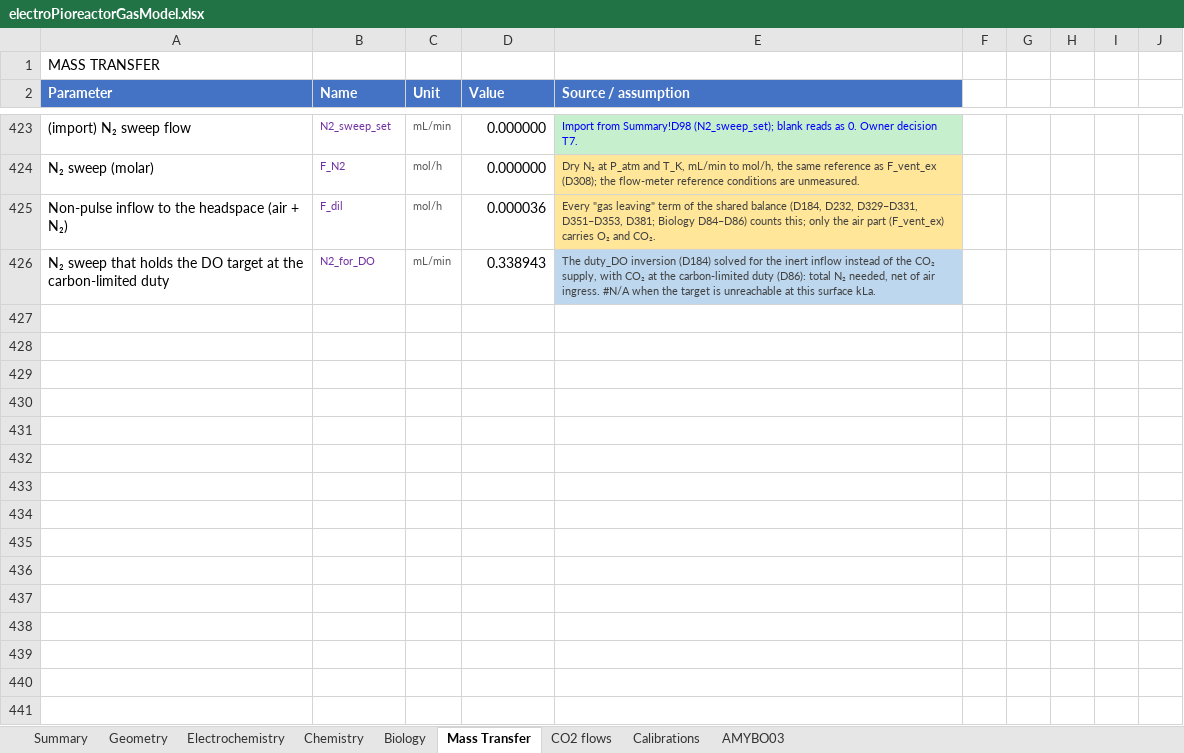
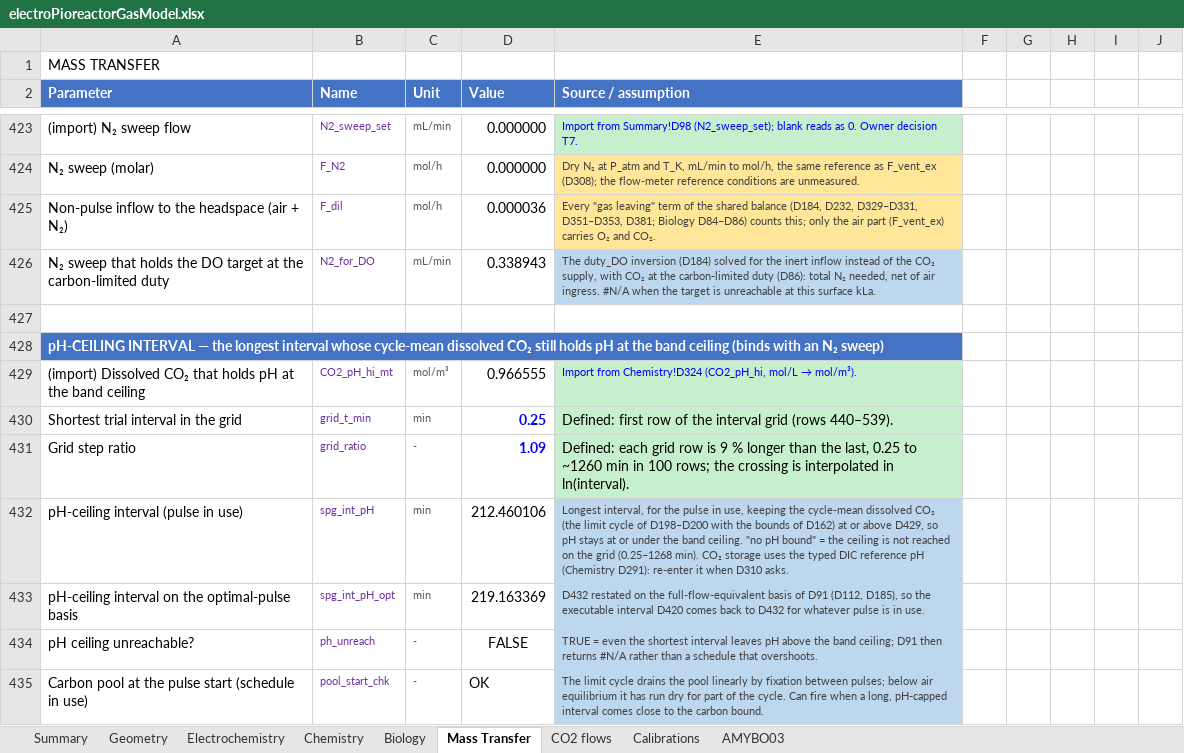
Before and after one commit to amy-bo/electroPioreactor, an Excel workbook: Media/electroPioreactorGasModel.xlsx, sheet Mass Transfer, drawn as a sheet; only a part is shown, gaps mark what is left out; values as stored, in another font and other column widths than the file's, no borders; conditional formats not drawn; the diff covers the shown part only; the diff names each change by its address in the sheet, - before the commit and + after, or states it on an @@ line.

```diff
--- a/Media/electroPioreactorGasModel.xlsx (sheet Mass Transfer)
+++ b/Media/electroPioreactorGasModel.xlsx (sheet Mass Transfer)
+row 427: (empty)
+row 428: pH-CEILING INTERVAL — the longest interval whose cycle-mean dissolved CO₂ still holds pH at the band ceiling (binds with an N₂ sweep)
+row 429: (import) Dissolved CO₂ that holds pH at the band ceiling | CO2_pH_hi_mt | mol/m³ | 0.966555 | Import from Chemistry!D324 (CO2_pH_hi, mol/L → mol/m³).
+row 430: Shortest trial interval in the grid | grid_t_min | min | 0.25 | Defined: first row of the interval grid (rows 440–539).
+row 431: Grid step ratio | grid_ratio | - | 1.09 | Defined: each grid row is 9 % longer than the last, 0.25 to ~1260 min in 100 rows; the crossing is interpolated in ln(interval).
+row 432: pH-ceiling interval (pulse in use) | spg_int_pH | min | 212.460106 | Longest interval, for the pulse in use, keeping the cycle-mean dissolved CO₂ (the limit cycle of D198–D200 with the bounds of D162) at or above D429, so pH stays at or under the band ceiling. "no pH bound" = the ceiling is not reached on the grid (0.25–1268 min). CO₂ storage uses the typed DIC reference pH (Chemistry D291): re-enter it when D310 asks.
+row 433: pH-ceiling interval on the optimal-pulse basis | spg_int_pH_opt | min | 219.163369 | D432 restated on the full-flow-equivalent basis of D91 (D112, D185), so the executable interval D420 comes back to D432 for whatever pulse is in use.
+row 434: pH ceiling unreachable? | ph_unreach | - | FALSE | TRUE = even the shortest interval leaves pH above the band ceiling; D91 then returns #N/A rather than a schedule that overshoots.
+row 435: Carbon pool at the pulse start (schedule in use) | pool_start_chk | - | OK | The limit cycle drains the pool linearly by fixation between pulses; below air equilibrium it has run dry for part of the cycle. Can fire when a long, pH-capped interval comes close to the carbon bound.
```
Also changed, not shown: 104 added rows and 1 edited cell elsewhere in this sheet, sheet Chemistry, sheet Biology, sheet Summary, formulas that keep their value, 6 other files.
